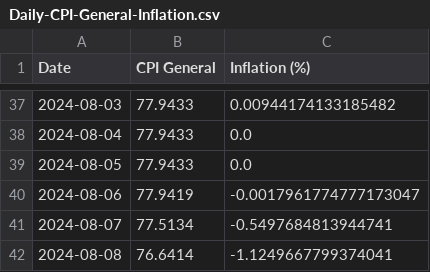
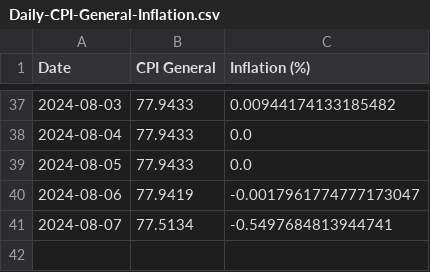
Before and after one commit to kvitalis/CyBPP, a CSV file: Results/Daily-CPI-General-Inflation.csv, drawn as a sheet; only a part is shown, gaps mark what is left out; the diff names each change by its address in the sheet, - before the commit and + after, or states it on an @@ line.

Commit message:
Update Daily-CPI-General-Inflation.csv

```diff
--- a/Results/Daily-CPI-General-Inflation.csv
+++ b/Results/Daily-CPI-General-Inflation.csv
-row 42: 2024-08-08 | 76.6414 | -1.1249667799374041
```
